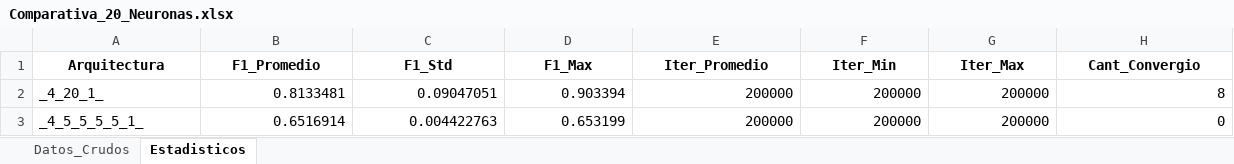
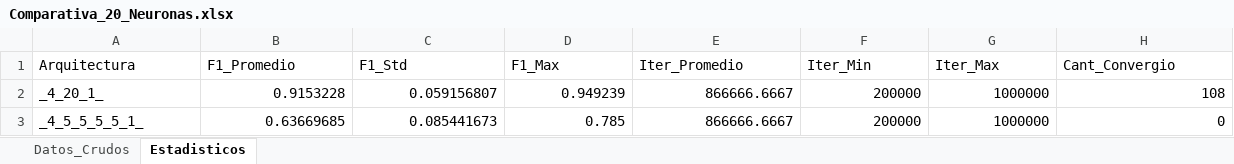
Before and after one commit to legocris/Archivos-Proyecto-Analisis-de-Conveniencia-RN, an Excel workbook: Nuevos DeepWins/Problem1_Parity4D/Res/Comparativa_20_Neuronas.xlsx, sheet Estadisticos, drawn as a sheet; values as stored, in another font and other column widths than the file's, no borders; the diff names each change by its address in the sheet, - before the commit and + after, or states it on an @@ line.

```diff
--- a/Nuevos DeepWins/Problem1_Parity4D/Res/Comparativa_20_Neuronas.xlsx (sheet Estadisticos)
+++ b/Nuevos DeepWins/Problem1_Parity4D/Res/Comparativa_20_Neuronas.xlsx (sheet Estadisticos)
@@ A1:H1 bold: on → off, alignment: center → left @@
-B2 (F1_Promedio): 0.8133481
+B2 (F1_Promedio): 0.9153228
-C2 (F1_Std): 0.09047051
+C2 (F1_Std): 0.059156807
-D2 (F1_Max): 0.903394
+D2 (F1_Max): 0.949239
-E2:E3 (Iter_Promedio): 200000
+E2:E3 (Iter_Promedio): 866666.6667
-G2:G3 (Iter_Max): 200000
+G2:G3 (Iter_Max): 1000000
-H2 (Cant_Convergio): 8
+H2 (Cant_Convergio): 108
-B3 (F1_Promedio): 0.6516914
+B3 (F1_Promedio): 0.63669685
-C3 (F1_Std): 0.004422763
+C3 (F1_Std): 0.085441673
-D3 (F1_Max): 0.653199
+D3 (F1_Max): 0.785
```
Also changed, not shown: sheet Datos_Crudos, Nuevos DeepWins/Problem1_Parity4D/Res/Comparativa_10_Neuronas.xlsx, Nuevos DeepWins/Problem1_Parity4D/Res/Comparativa_15_Neuronas.xlsx, 5 other files.
